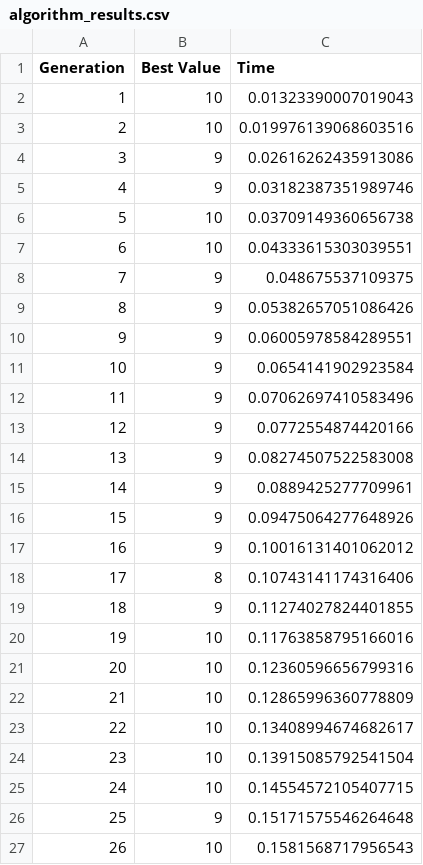
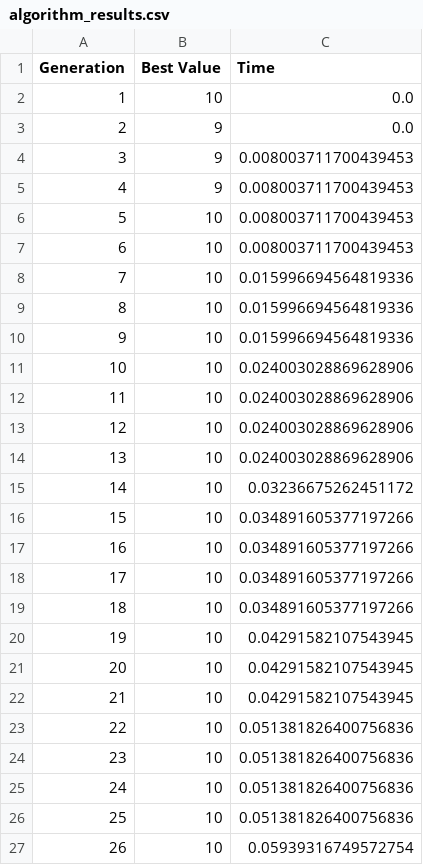
Before and after one commit to DWilg/OE_Projekt_1, a CSV file: algorithm_results.csv, drawn as a sheet; only a part is shown; the diff covers the shown part only.

```diff
--- a/algorithm_results.csv
+++ b/algorithm_results.csv
@@ -1,27 +1,27 @@
 Generation, Best Value, Time
-1, 10, 0.01323390007019043
-2, 10, 0.019976139068603516
-3, 9, 0.02616262435913086
-4, 9, 0.03182387351989746
-5, 10, 0.03709149360656738
-6, 10, 0.04333615303039551
-7, 9, 0.048675537109375
-8, 9, 0.05382657051086426
-9, 9, 0.06005978584289551
-10, 9, 0.0654141902923584
-11, 9, 0.07062697410583496
-12, 9, 0.0772554874420166
-13, 9, 0.08274507522583008
-14, 9, 0.0889425277709961
-15, 9, 0.09475064277648926
-16, 9, 0.10016131401062012
-17, 8, 0.10743141174316406
-18, 9, 0.11274027824401855
-19, 10, 0.11763858795166016
-20, 10, 0.12360596656799316
-21, 10, 0.12865996360778809
-22, 10, 0.13408994674682617
-23, 10, 0.13915085792541504
-24, 10, 0.14554572105407715
-25, 9, 0.15171575546264648
-26, 10, 0.1581568717956543
+1, 10, 0.0
+2, 9, 0.0
+3, 9, 0.008003711700439453
+4, 9, 0.008003711700439453
+5, 10, 0.008003711700439453
+6, 10, 0.008003711700439453
+7, 10, 0.015996694564819336
+8, 10, 0.015996694564819336
+9, 10, 0.015996694564819336
+10, 10, 0.024003028869628906
+11, 10, 0.024003028869628906
+12, 10, 0.024003028869628906
+13, 10, 0.024003028869628906
+14, 10, 0.03236675262451172
+15, 10, 0.034891605377197266
+16, 10, 0.034891605377197266
+17, 10, 0.034891605377197266
+18, 10, 0.034891605377197266
+19, 10, 0.04291582107543945
+20, 10, 0.04291582107543945
+21, 10, 0.04291582107543945
+22, 10, 0.051381826400756836
+23, 10, 0.051381826400756836
+24, 10, 0.051381826400756836
+25, 10, 0.051381826400756836
+26, 10, 0.05939316749572754
```
Also changed, not shown: 88 edited cells elsewhere in this file, 6 other files.
